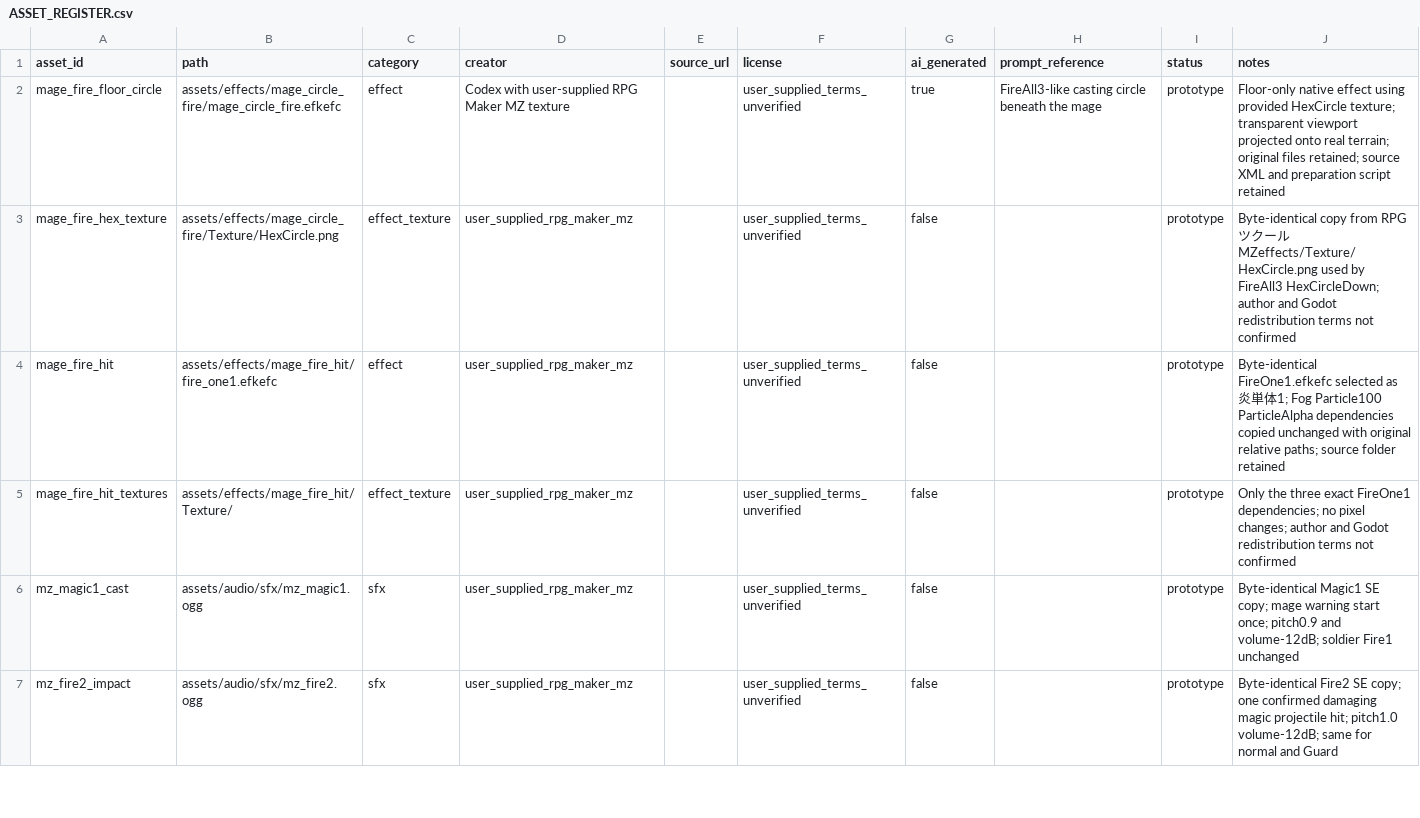
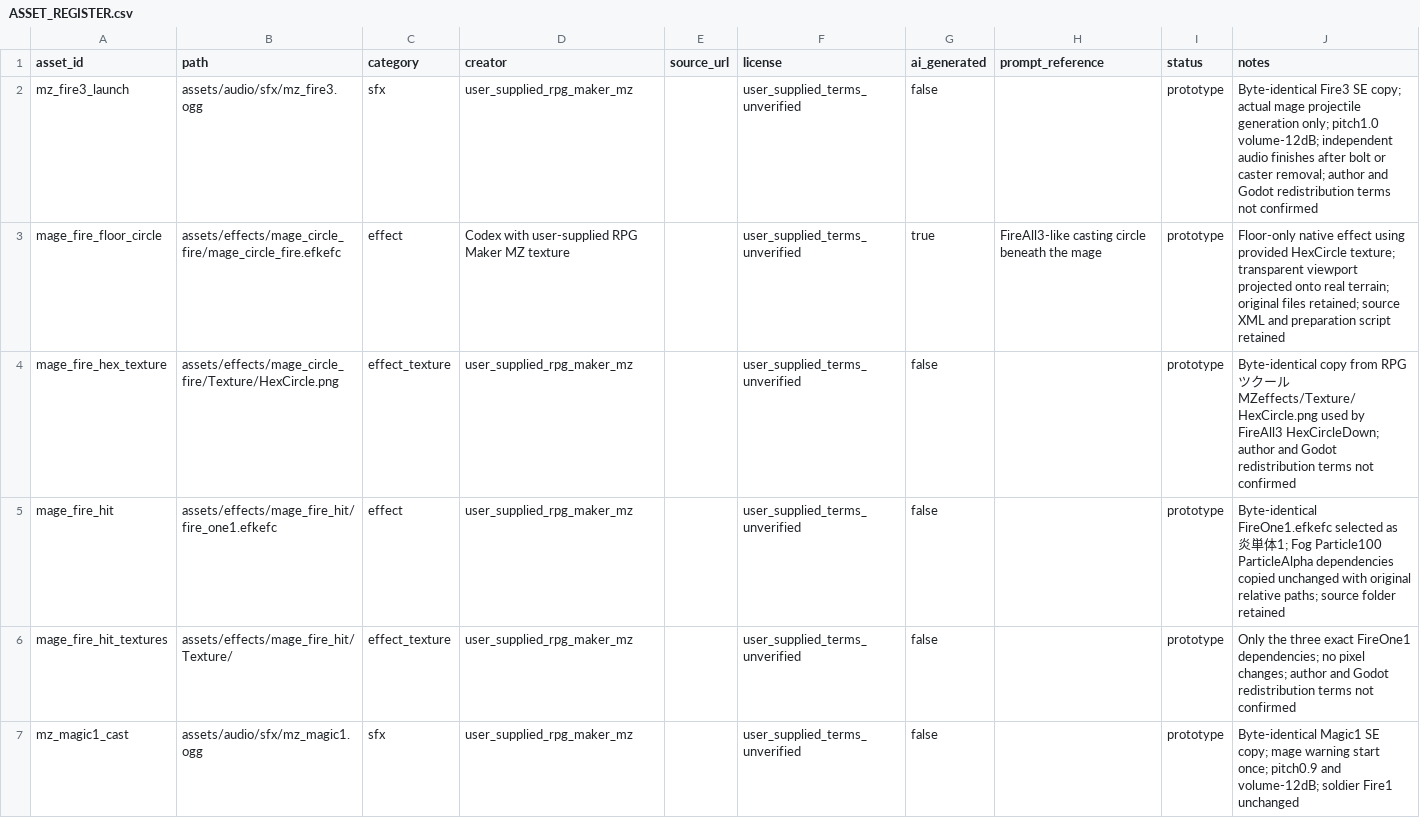
Before and after one commit to holy572782/forgotten-world, a CSV file: assets/ASSET_REGISTER.csv, drawn as a sheet; only a part is shown; the shorter side is filled out with more unchanged rows.

```diff
--- a/assets/ASSET_REGISTER.csv
+++ b/assets/ASSET_REGISTER.csv
@@ -1,2 +1,3 @@
 asset_id,path,category,creator,source_url,license,ai_generated,prompt_reference,status,notes
+mz_fire3_launch,assets/audio/sfx/mz_fire3.ogg,sfx,user_supplied_rpg_maker_mz,,user_supplied_terms_unverified,false,,prototype,Byte-identical Fire3 SE copy; actual mage projectile generation only; pitch1.0 volume-12dB; independent audio finishes after bolt or caster removal; author and Godot redistribution terms not confirmed
 mage_fire_floor_circle,assets/effects/mage_circle_fire/mage_circle_fire.efkefc,effect,Codex with user-supplied RPG Maker MZ texture,,user_supplied_terms_unverified,true,FireAll3-like casting circle beneath the mage,prototype,Floor-only native effect using provided HexCircle texture; transparent viewport projected onto real terrain; original files retained; source XML and preparation script retained
```
Also changed, not shown: 24 other files.
